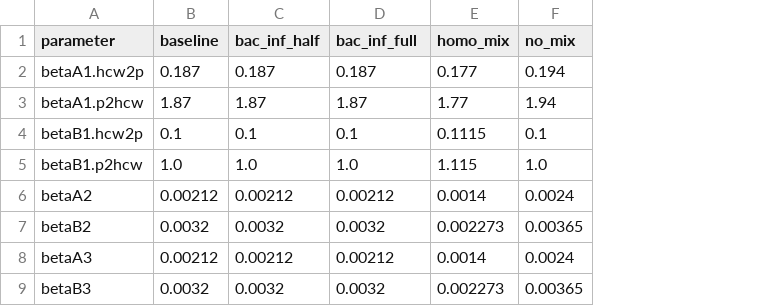
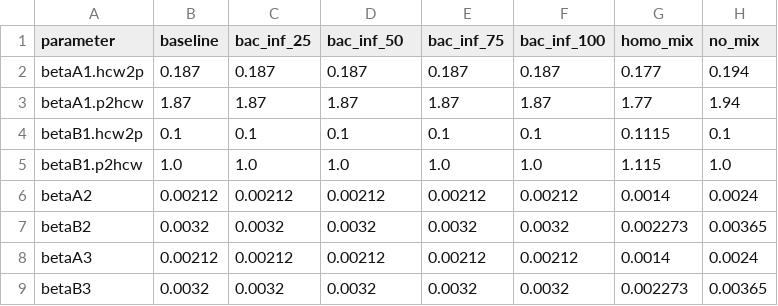
Before and after one commit to esthervankleef/Two_strain_model_published, a CSV file: Sensitivity_values/Values_sens_bacinf_mix.csv, drawn as a sheet; only a part is shown; addresses are those after the commit; the diff names each change by its address in the sheet, - before the commit and + after, or states it on an @@ line.

```diff
--- a/Sensitivity_values/Values_sens_bacinf_mix.csv
+++ b/Sensitivity_values/Values_sens_bacinf_mix.csv
+column C (bac_inf_25), rows 2-9: 0.187 | 1.87 | 0.1 | 1.0 | 0.00212 | 0.0032 | 0.00212 | 0.0032
+column E (bac_inf_75), rows 2-9: 0.187 | 1.87 | 0.1 | 1.0 | 0.00212 | 0.0032 | 0.00212 | 0.0032
-D1: bac_inf_half
+D1: bac_inf_50
-F1: bac_inf_full
+F1: bac_inf_100
```
Also changed, not shown: 1 other file.
